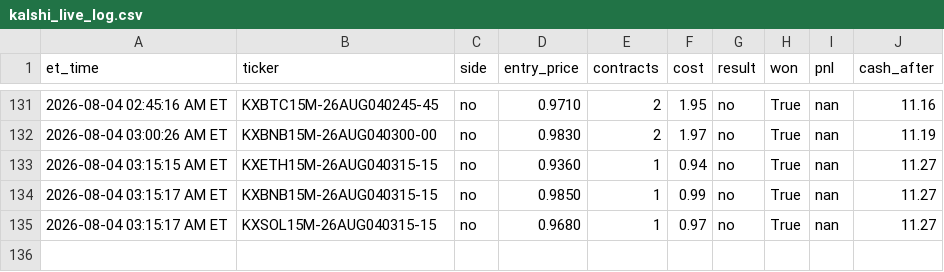
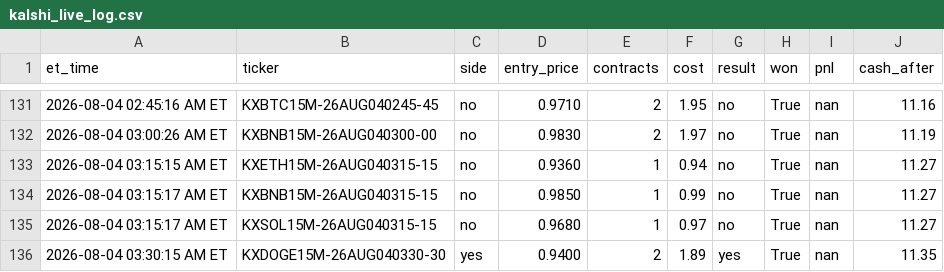
Before and after one commit to nitinjakka/nitinjakka, a CSV file: kalshi_live_log.csv, drawn as a sheet; only a part is shown, gaps mark what is left out.

Commit message:
live logs 2026-08-04T07:30

```diff
--- a/kalshi_live_log.csv
+++ b/kalshi_live_log.csv
@@ -135 +135,2 @@ et_time,ticker,side,entry_price,contracts,cost,result,won,pnl,cash_after
 2026-08-04 03:15:17 AM ET,KXSOL15M-26AUG040315-15,no,0.9680,1,0.97,no,True,nan,11.27
+2026-08-04 03:30:15 AM ET,KXDOGE15M-26AUG040330-30,yes,0.9400,2,1.89,yes,True,nan,11.35
```
Also changed, not shown: 2 other files.
